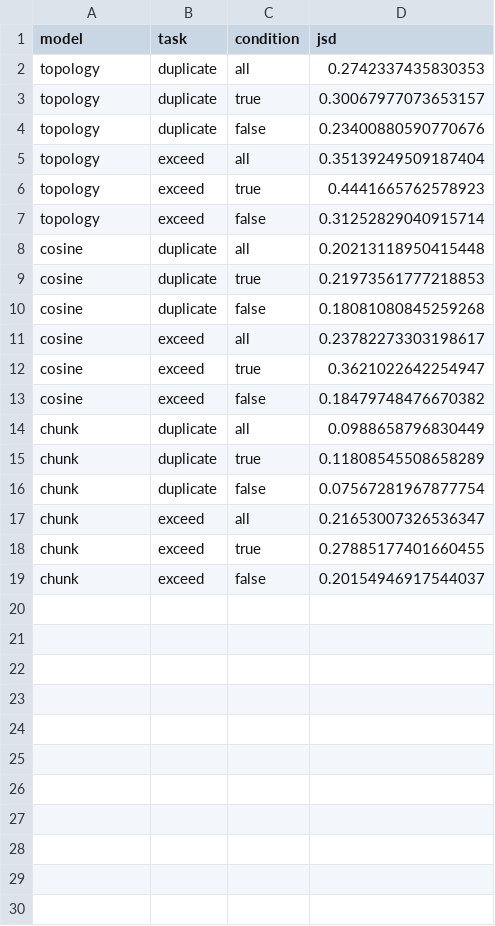
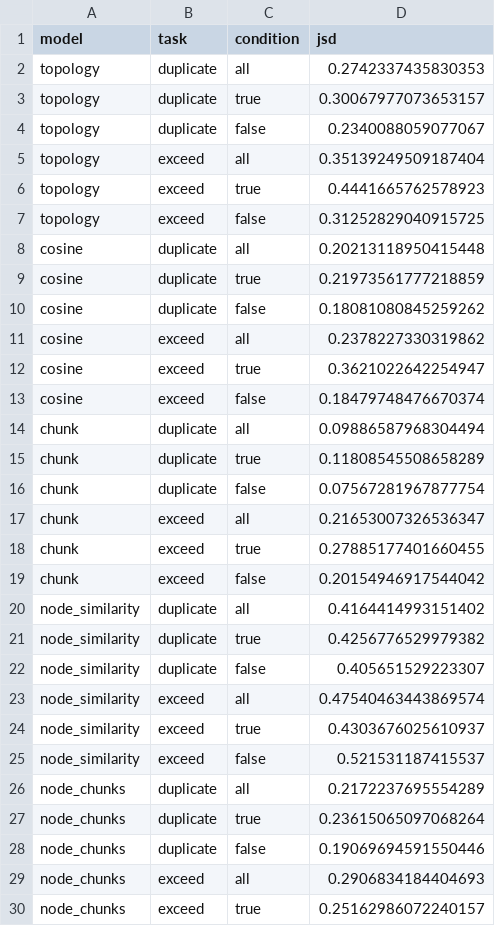
Before and after one commit to tetsu19n1101087/debugging-simulation, a CSV file: python/data/jsd_results.csv, drawn as a sheet; only a part is shown; the diff covers the shown part only.

```diff
--- a/python/data/jsd_results.csv
+++ b/python/data/jsd_results.csv
@@ -3,13 +3,13 @@ topology,duplicate,all,0.2742337435830353
 topology,duplicate,true,0.30067977073653157
-topology,duplicate,false,0.23400880590770676
+topology,duplicate,false,0.2340088059077067
 topology,exceed,all,0.35139249509187404
 topology,exceed,true,0.4441665762578923
-topology,exceed,false,0.31252829040915714
+topology,exceed,false,0.31252829040915725
 cosine,duplicate,all,0.20213118950415448
-cosine,duplicate,true,0.21973561777218853
-cosine,duplicate,false,0.18081080845259268
-cosine,exceed,all,0.23782273303198617
+cosine,duplicate,true,0.21973561777218859
+cosine,duplicate,false,0.18081080845259262
+cosine,exceed,all,0.2378227330319862
 cosine,exceed,true,0.3621022642254947
-cosine,exceed,false,0.18479748476670382
-chunk,duplicate,all,0.0988658796830449
+cosine,exceed,false,0.18479748476670374
+chunk,duplicate,all,0.09886587968304494
 chunk,duplicate,true,0.11808545508658289
@@ -18,2 +18,13 @@ chunk,exceed,all,0.21653007326536347
 chunk,exceed,true,0.27885177401660455
-chunk,exceed,false,0.20154946917544037
+chunk,exceed,false,0.20154946917544042
+node_similarity,duplicate,all,0.4164414993151402
+node_similarity,duplicate,true,0.4256776529979382
+node_similarity,duplicate,false,0.405651529223307
+node_similarity,exceed,all,0.47540463443869574
+node_similarity,exceed,true,0.4303676025610937
+node_similarity,exceed,false,0.521531187415537
+node_chunks,duplicate,all,0.2172237695554289
+node_chunks,duplicate,true,0.23615065097068264
+node_chunks,duplicate,false,0.19069694591550446
+node_chunks,exceed,all,0.2906834184404693
+node_chunks,exceed,true,0.25162986072240157
```
Also changed, not shown: 1 added row elsewhere in this file, 1 other file.
